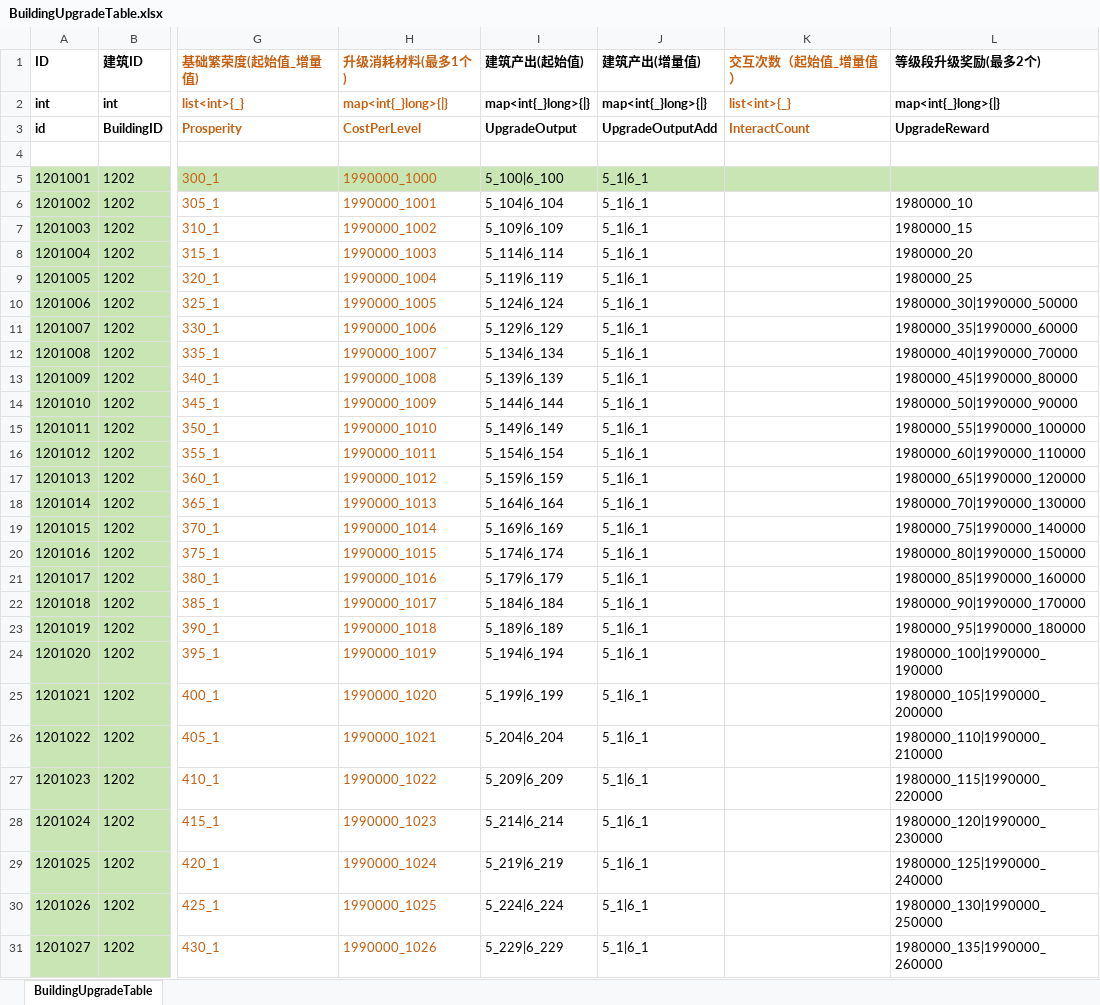
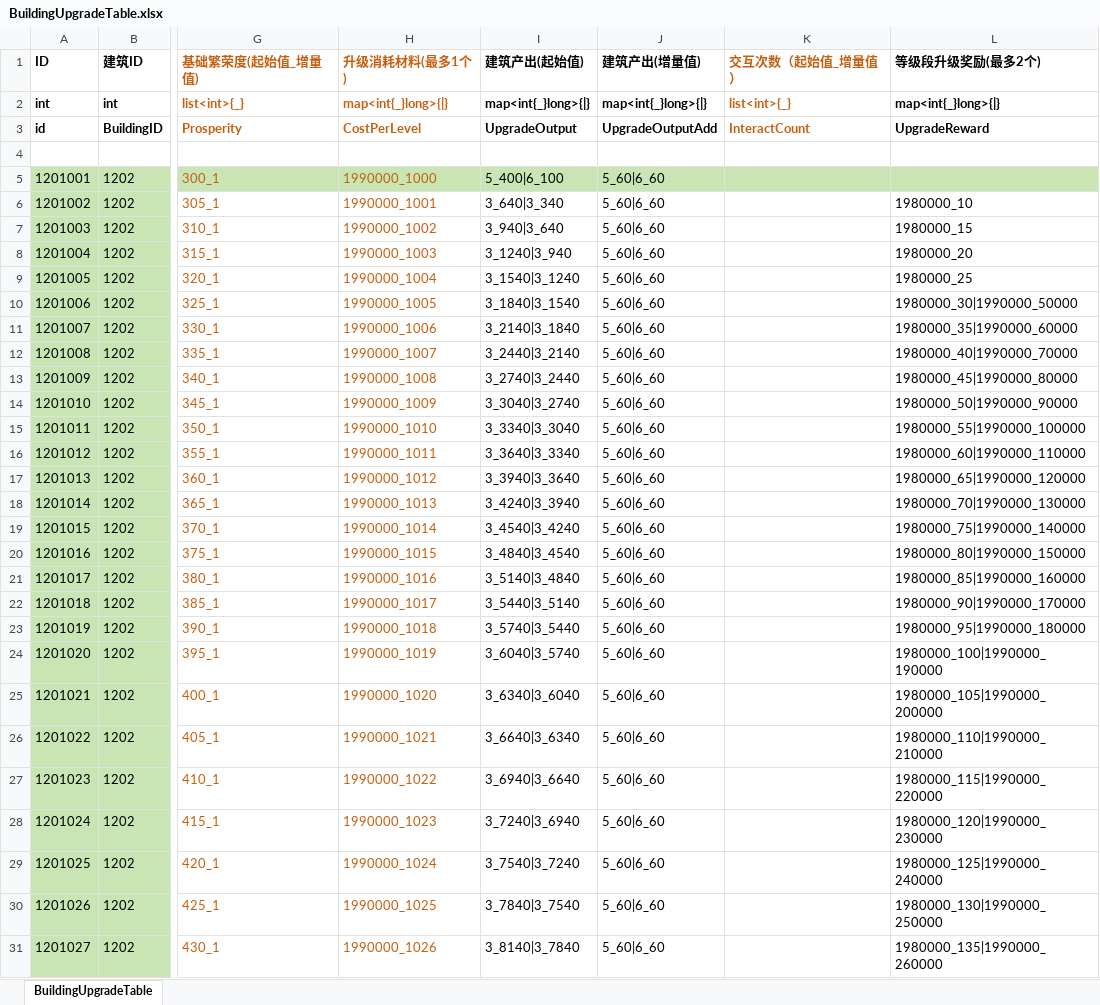
Before and after one commit to yanhailong/jjg2026, an Excel workbook: hall/resources/sample/BuildingUpgradeTable.xlsx, sheet BuildingUpgradeTable, drawn as a sheet; only a part is shown, gaps mark what is left out; values as stored, in another font and other column widths than the file's, no borders; the diff covers the shown part only; the diff names each change by its address in the sheet, - before the commit and + after, or states it on an @@ line.

Commit message:
更新配置表

```diff
--- a/hall/resources/sample/BuildingUpgradeTable.xlsx (sheet BuildingUpgradeTable)
+++ b/hall/resources/sample/BuildingUpgradeTable.xlsx (sheet BuildingUpgradeTable)
-I5 (建筑产出(起始值)): 5_100|6_100
+I5 (建筑产出(起始值)): 5_400|6_100
-J5:J31 (建筑产出(增量值)): 5_1|6_1
+J5:J31 (建筑产出(增量值)): 5_60|6_60
-I6 (建筑产出(起始值)): 5_104|6_104
+I6 (建筑产出(起始值)): 3_640|3_340
-I7 (建筑产出(起始值)): 5_109|6_109
+I7 (建筑产出(起始值)): 3_940|3_640
-I8 (建筑产出(起始值)): 5_114|6_114
+I8 (建筑产出(起始值)): 3_1240|3_940
-I9 (建筑产出(起始值)): 5_119|6_119
+I9 (建筑产出(起始值)): 3_1540|3_1240
-I10 (建筑产出(起始值)): 5_124|6_124
+I10 (建筑产出(起始值)): 3_1840|3_1540
-I11 (建筑产出(起始值)): 5_129|6_129
+I11 (建筑产出(起始值)): 3_2140|3_1840
-I12 (建筑产出(起始值)): 5_134|6_134
+I12 (建筑产出(起始值)): 3_2440|3_2140
-I13 (建筑产出(起始值)): 5_139|6_139
+I13 (建筑产出(起始值)): 3_2740|3_2440
-I14 (建筑产出(起始值)): 5_144|6_144
+I14 (建筑产出(起始值)): 3_3040|3_2740
-I15 (建筑产出(起始值)): 5_149|6_149
+I15 (建筑产出(起始值)): 3_3340|3_3040
-I16 (建筑产出(起始值)): 5_154|6_154
+I16 (建筑产出(起始值)): 3_3640|3_3340
-I17 (建筑产出(起始值)): 5_159|6_159
+I17 (建筑产出(起始值)): 3_3940|3_3640
-I18 (建筑产出(起始值)): 5_164|6_164
+I18 (建筑产出(起始值)): 3_4240|3_3940
-I19 (建筑产出(起始值)): 5_169|6_169
+I19 (建筑产出(起始值)): 3_4540|3_4240
-I20 (建筑产出(起始值)): 5_174|6_174
+I20 (建筑产出(起始值)): 3_4840|3_4540
-I21 (建筑产出(起始值)): 5_179|6_179
+I21 (建筑产出(起始值)): 3_5140|3_4840
-I22 (建筑产出(起始值)): 5_184|6_184
+I22 (建筑产出(起始值)): 3_5440|3_5140
-I23 (建筑产出(起始值)): 5_189|6_189
+I23 (建筑产出(起始值)): 3_5740|3_5440
-I24 (建筑产出(起始值)): 5_194|6_194
+I24 (建筑产出(起始值)): 3_6040|3_5740
-I25 (建筑产出(起始值)): 5_199|6_199
+I25 (建筑产出(起始值)): 3_6340|3_6040
-I26 (建筑产出(起始值)): 5_204|6_204
+I26 (建筑产出(起始值)): 3_6640|3_6340
-I27 (建筑产出(起始值)): 5_209|6_209
+I27 (建筑产出(起始值)): 3_6940|3_6640
-I28 (建筑产出(起始值)): 5_214|6_214
+I28 (建筑产出(起始值)): 3_7240|3_6940
-I29 (建筑产出(起始值)): 5_219|6_219
+I29 (建筑产出(起始值)): 3_7540|3_7240
-I30 (建筑产出(起始值)): 5_224|6_224
+I30 (建筑产出(起始值)): 3_7840|3_7540
-I31 (建筑产出(起始值)): 5_229|6_229
+I31 (建筑产出(起始值)): 3_8140|3_7840
```
Also changed, not shown: 210 edited cells elsewhere in this sheet.
